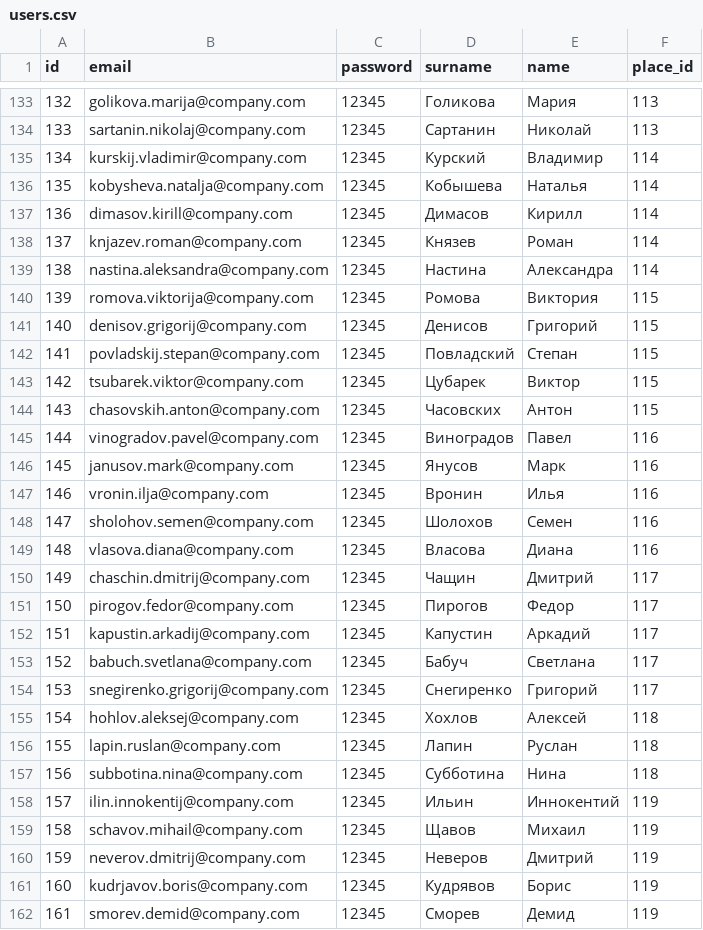
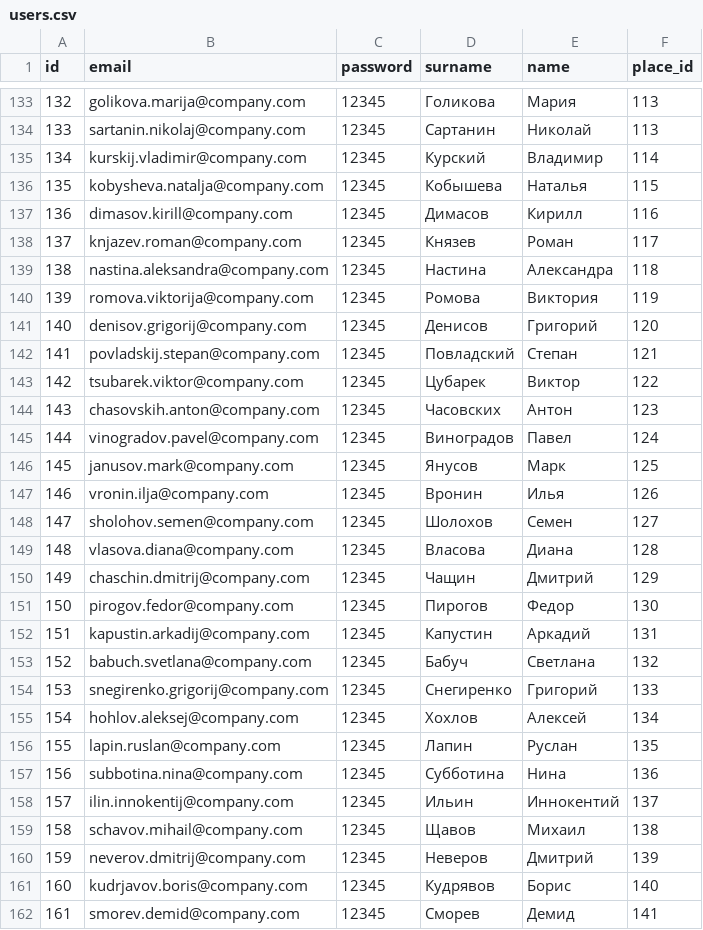
Before and after one commit to romanasa/hack-the-sea, a CSV file: parser/users.csv, drawn as a sheet; only a part is shown, gaps mark what is left out.

```diff
--- a/parser/users.csv
+++ b/parser/users.csv
@@ -135,28 +135,28 @@ id;email;password;surname;name;place_id
 134;kurskij.vladimir@company.com;12345;Курский;Владимир;114
-135;kobysheva.natalja@company.com;12345;Кобышева;Наталья;114
-136;dimasov.kirill@company.com;12345;Димасов;Кирилл;114
-137;knjazev.roman@company.com;12345;Князев;Роман;114
-138;nastina.aleksandra@company.com;12345;Настина;Александра;114
-139;romova.viktorija@company.com;12345;Ромова;Виктория;115
-140;denisov.grigorij@company.com;12345;Денисов;Григорий;115
-141;povladskij.stepan@company.com;12345;Повладский;Степан;115
-142;tsubarek.viktor@company.com;12345;Цубарек;Виктор;115
-143;chasovskih.anton@company.com;12345;Часовских;Антон;115
-144;vinogradov.pavel@company.com;12345;Виноградов;Павел;116
-145;janusov.mark@company.com;12345;Янусов;Марк;116
-146;vronin.ilja@company.com;12345;Вронин;Илья;116
-147;sholohov.semen@company.com;12345;Шолохов;Семен;116
-148;vlasova.diana@company.com;12345;Власова;Диана;116
-149;chaschin.dmitrij@company.com;12345;Чащин;Дмитрий;117
-150;pirogov.fedor@company.com;12345;Пирогов;Федор;117
-151;kapustin.arkadij@company.com;12345;Капустин;Аркадий;117
-152;babuch.svetlana@company.com;12345;Бабуч;Светлана;117
-153;snegirenko.grigorij@company.com;12345;Снегиренко;Григорий;117
-154;hohlov.aleksej@company.com;12345;Хохлов;Алексей;118
-155;lapin.ruslan@company.com;12345;Лапин;Руслан;118
-156;subbotina.nina@company.com;12345;Субботина;Нина;118
-157;ilin.innokentij@company.com;12345;Ильин;Иннокентий;119
-158;schavov.mihail@company.com;12345;Щавов;Михаил;119
-159;neverov.dmitrij@company.com;12345;Неверов;Дмитрий;119
-160;kudrjavov.boris@company.com;12345;Кудрявов;Борис;119
-161;smorev.demid@company.com;12345;Сморев;Демид;119
+135;kobysheva.natalja@company.com;12345;Кобышева;Наталья;115
+136;dimasov.kirill@company.com;12345;Димасов;Кирилл;116
+137;knjazev.roman@company.com;12345;Князев;Роман;117
+138;nastina.aleksandra@company.com;12345;Настина;Александра;118
+139;romova.viktorija@company.com;12345;Ромова;Виктория;119
+140;denisov.grigorij@company.com;12345;Денисов;Григорий;120
+141;povladskij.stepan@company.com;12345;Повладский;Степан;121
+142;tsubarek.viktor@company.com;12345;Цубарек;Виктор;122
+143;chasovskih.anton@company.com;12345;Часовских;Антон;123
+144;vinogradov.pavel@company.com;12345;Виноградов;Павел;124
+145;janusov.mark@company.com;12345;Янусов;Марк;125
+146;vronin.ilja@company.com;12345;Вронин;Илья;126
+147;sholohov.semen@company.com;12345;Шолохов;Семен;127
+148;vlasova.diana@company.com;12345;Власова;Диана;128
+149;chaschin.dmitrij@company.com;12345;Чащин;Дмитрий;129
+150;pirogov.fedor@company.com;12345;Пирогов;Федор;130
+151;kapustin.arkadij@company.com;12345;Капустин;Аркадий;131
+152;babuch.svetlana@company.com;12345;Бабуч;Светлана;132
+153;snegirenko.grigorij@company.com;12345;Снегиренко;Григорий;133
+154;hohlov.aleksej@company.com;12345;Хохлов;Алексей;134
+155;lapin.ruslan@company.com;12345;Лапин;Руслан;135
+156;subbotina.nina@company.com;12345;Субботина;Нина;136
+157;ilin.innokentij@company.com;12345;Ильин;Иннокентий;137
+158;schavov.mihail@company.com;12345;Щавов;Михаил;138
+159;neverov.dmitrij@company.com;12345;Неверов;Дмитрий;139
+160;kudrjavov.boris@company.com;12345;Кудрявов;Борис;140
+161;smorev.demid@company.com;12345;Сморев;Демид;141
```
Also changed, not shown: parser/places.csv, 14 other files.
